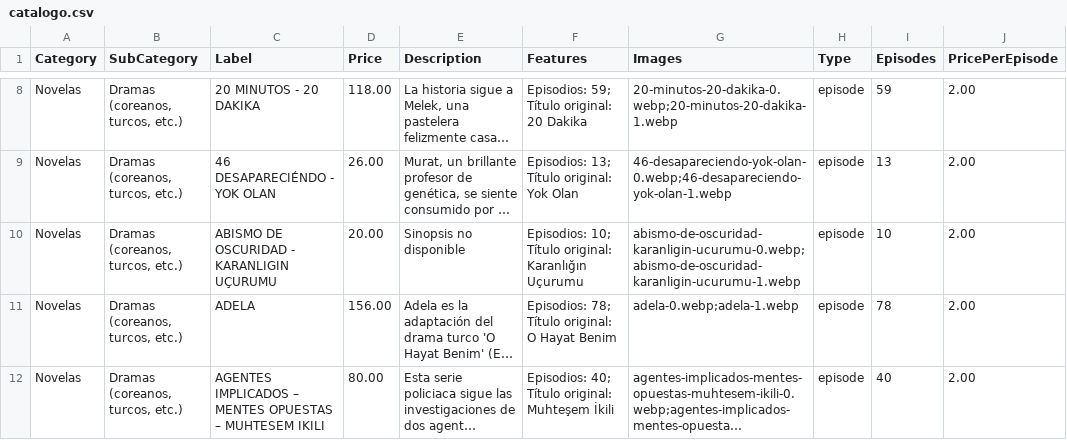
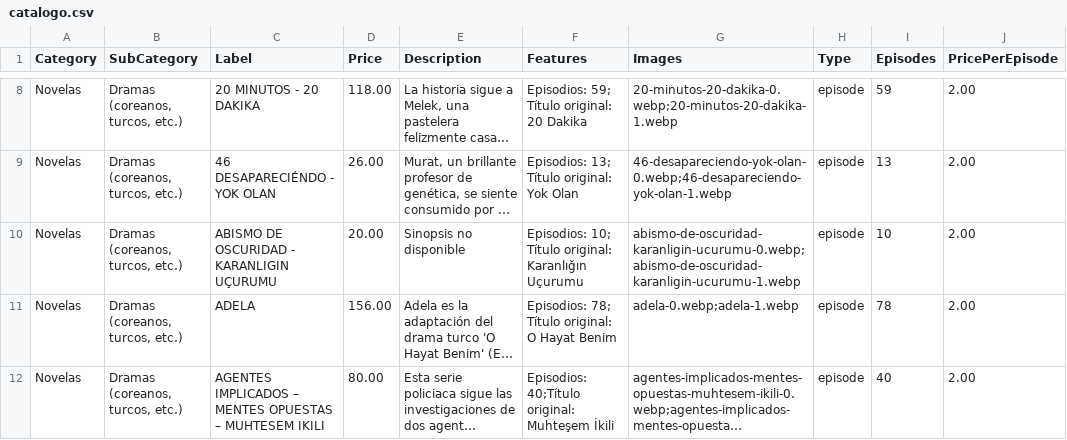
Before and after one commit to suarezangulo/MERCADO, a CSV file: data/catalogo.csv, drawn as a sheet; only a part is shown, gaps mark what is left out; long unchanged cells end in …; the diff names each change by its address in the sheet, - before the commit and + after, or states it on an @@ line.

Commit message:
Actualizar catálogo desde panel de administración

```diff
--- a/data/catalogo.csv
+++ b/data/catalogo.csv
-F12 (Features): Episodios: 40; Título original: Muhteşem…
+F12 (Features): Episodios: 40;Título original: Muhteşem…
```
